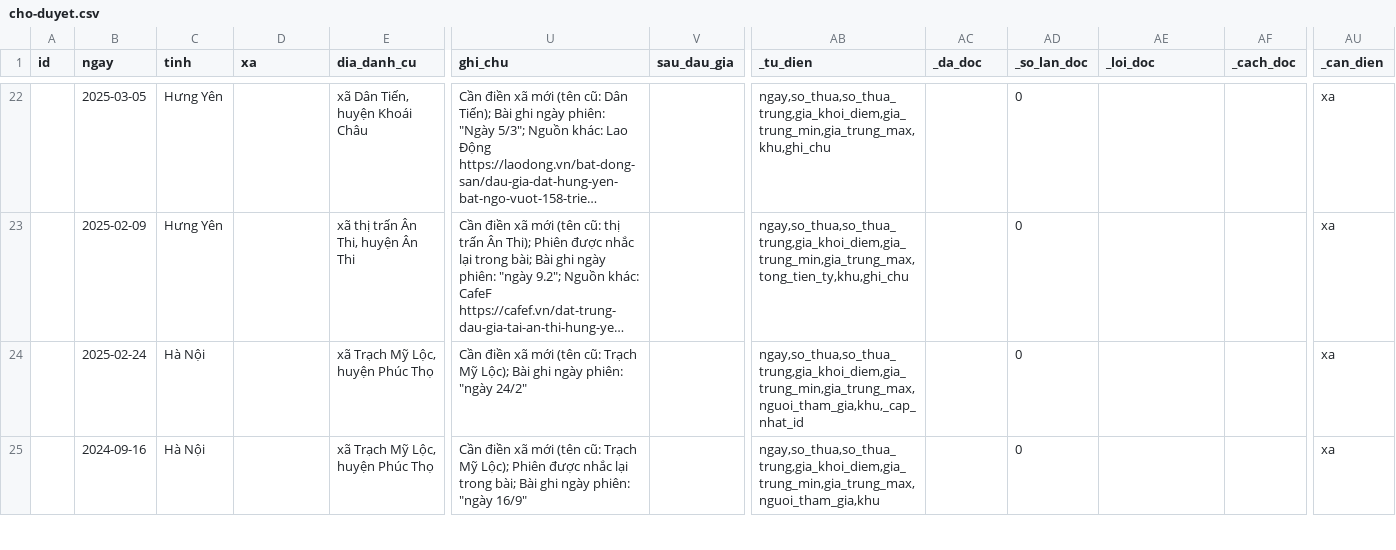
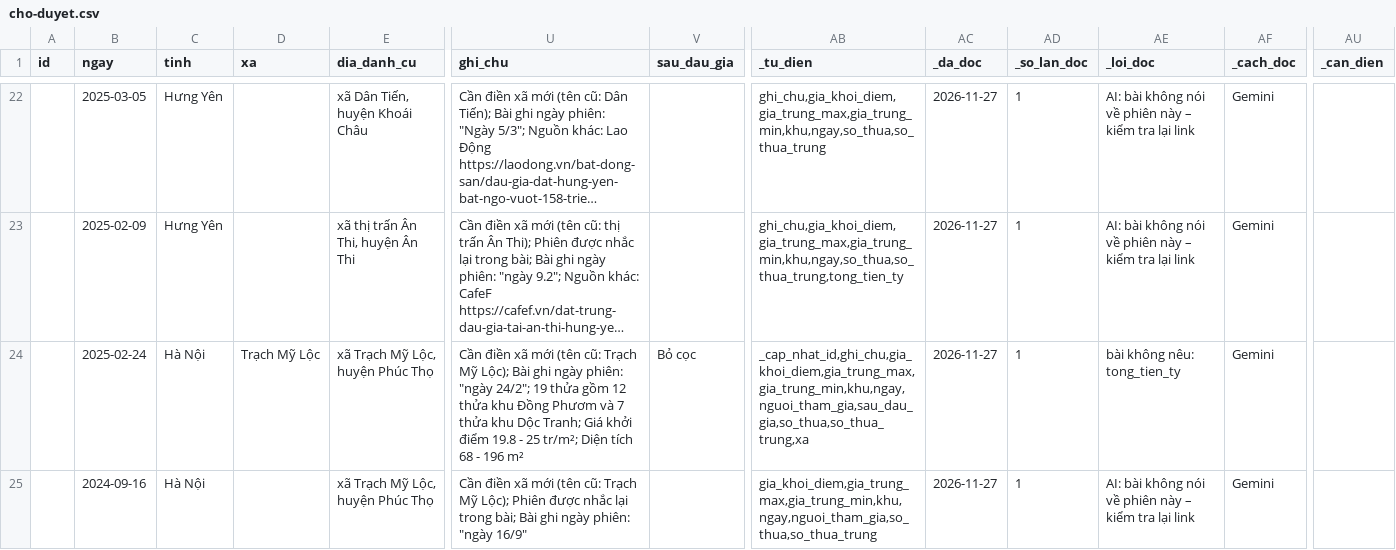
Before and after one commit to pnhimai98-creator/ban-do-dau-gia, a CSV file: cho-duyet.csv, drawn as a sheet; only a part is shown, gaps mark what is left out; long unchanged cells end in …; the diff covers the shown part only; the diff names each change by its address in the sheet, - before the commit and + after, or states it on an @@ line.

```diff
--- a/cho-duyet.csv
+++ b/cho-duyet.csv
-AB22 (_tu_dien): ngay,so_thua,so_thua_trung,gia_khoi_diem,gia_trung_min,gia_trung_max,khu,ghi_chu
+AB22 (_tu_dien): ghi_chu,gia_khoi_diem,gia_trung_max,gia_trung_min,khu,ngay,so_thua,so_thua_trung
-AC22:AC25 (_da_doc): (empty)
+AC22:AC25 (_da_doc): 2026-11-27
-AD22:AD25 (_so_lan_doc): 0
+AD22:AD25 (_so_lan_doc): 1
-AE22:AE23 (_loi_doc): (empty)
+AE22:AE23 (_loi_doc): AI: bài không nói về phiên này – kiểm tra lại link
-AF22:AF25 (_cach_doc): (empty)
+AF22:AF25 (_cach_doc): Gemini
-AU22:AU25 (_can_dien): xa
+AU22:AU25 (_can_dien): (empty)
-AB23 (_tu_dien): ngay,so_thua,so_thua_trung,gia_khoi_diem,gia_trung_min,gia_trung_max,tong_tien_ty,khu,ghi_chu
+AB23 (_tu_dien): ghi_chu,gia_khoi_diem,gia_trung_max,gia_trung_min,khu,ngay,so_thua,so_thua_trung,tong_tien_ty
-D24 (xa): (empty)
+D24 (xa): Trạch Mỹ Lộc
-U24 (ghi_chu): …phiên: "ngày 24/2"
+U24 (ghi_chu): …phiên: "ngày 24/2"; 19 thửa gồm 12 thửa khu Đồng Phươm và 7 thửa khu Dộc Tranh; Giá khởi điểm 19.8 - 25 tr/m²; Diện tích 68 - 196 m²
-V24 (sau_dau_gia): (empty)
+V24 (sau_dau_gia): Bỏ cọc
-AB24 (_tu_dien): ngay,so_thua,so_thua_trung,gia_khoi_diem,gia_trung_min,gia_trung_max,nguoi_tham_gia,khu,_cap_nhat_id
+AB24 (_tu_dien): _cap_nhat_id,ghi_chu,gia_khoi_diem,gia_trung_max,gia_trung_min,khu,ngay,nguoi_tham_gia,sau_dau_gia,so_thua,so_thua_trung,xa
-AE24 (_loi_doc): (empty)
+AE24 (_loi_doc): bài không nêu: tong_tien_ty
-AB25 (_tu_dien): ngay,so_thua,so_thua_trung,gia_khoi_diem,gia_trung_min,gia_trung_max,nguoi_tham_gia,khu
+AB25 (_tu_dien): gia_khoi_diem,gia_trung_max,gia_trung_min,khu,ngay,nguoi_tham_gia,so_thua,so_thua_trung
-AE25 (_loi_doc): (empty)
+AE25 (_loi_doc): AI: bài không nói về phiên này – kiểm tra lại link
```
Also changed, not shown: 156 edited cells elsewhere in this file.
